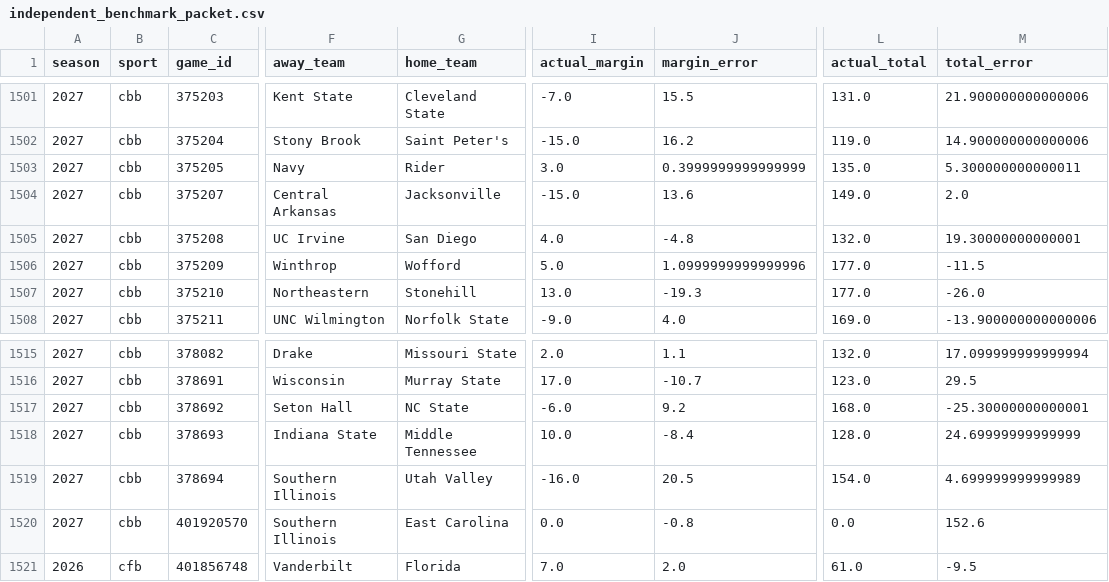
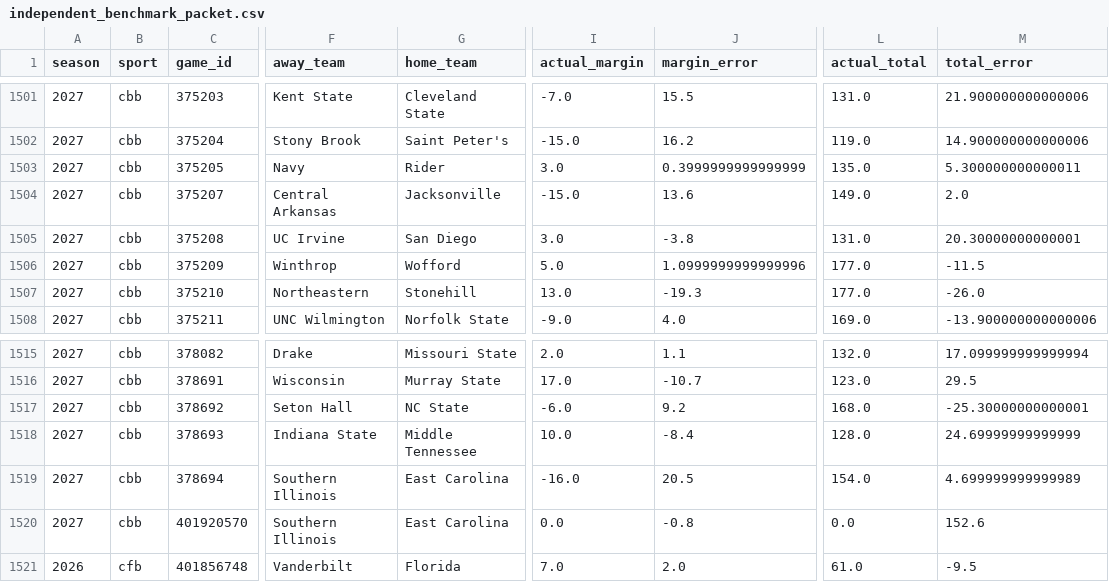
Before and after one commit to thecadeharp/cfb-analytics, a CSV file: data/reports/independent_benchmark_packet.csv, drawn as a sheet; only a part is shown, gaps mark what is left out; the diff names each change by its address in the sheet, - before the commit and + after, or states it on an @@ line.

```diff
--- a/data/reports/independent_benchmark_packet.csv
+++ b/data/reports/independent_benchmark_packet.csv
-I1505 (actual_margin): 4.0
+I1505 (actual_margin): 3.0
-J1505 (margin_error): -4.8
+J1505 (margin_error): -3.8
-L1505 (actual_total): 132.0
+L1505 (actual_total): 131.0
-M1505 (total_error): 19.30000000000001
+M1505 (total_error): 20.30000000000001
-G1519 (home_team): Utah Valley
+G1519 (home_team): East Carolina
```
Also changed, not shown: 34 other files.
